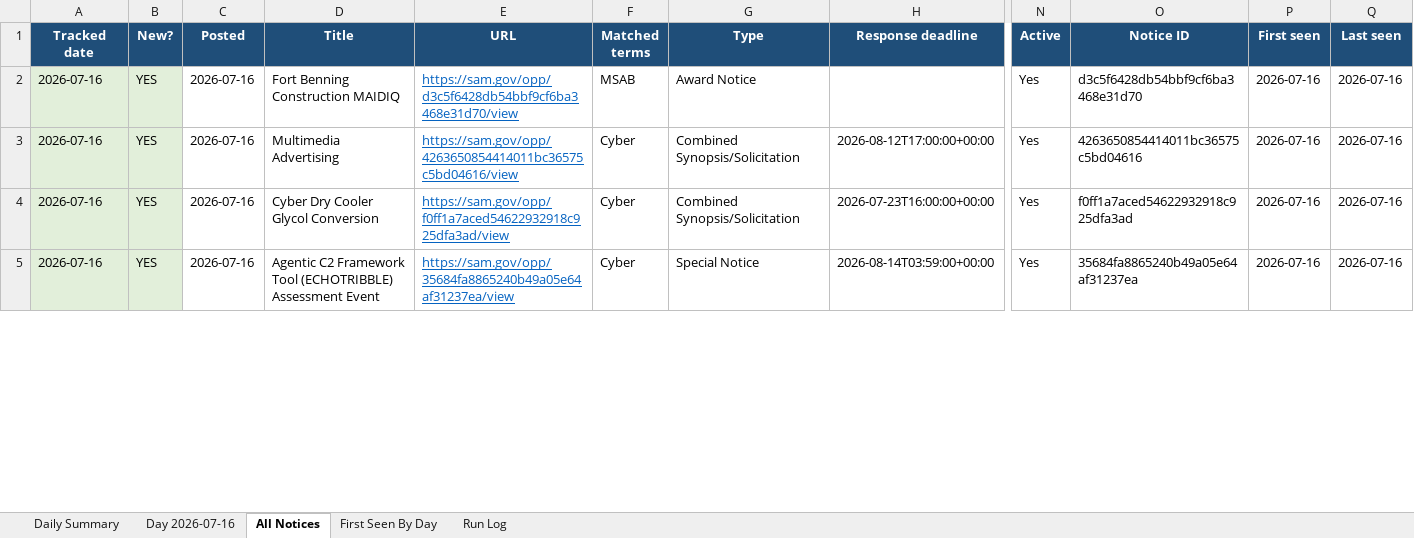
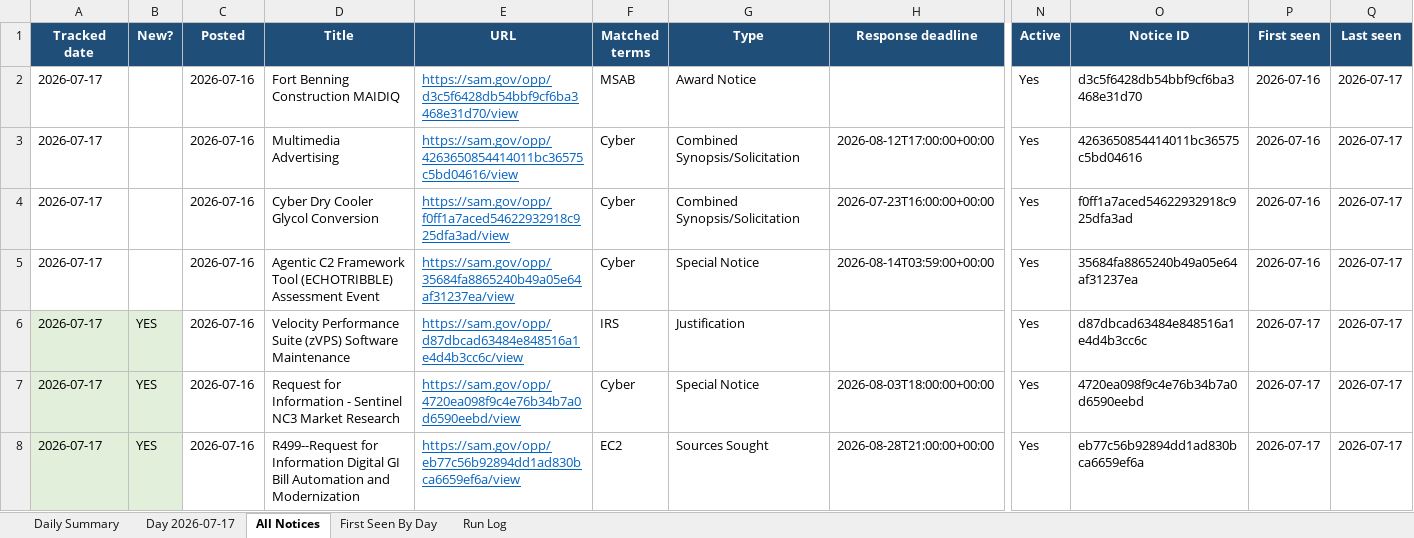
Before and after one commit to biscuitdh/44aa9566-3f78-4f70-9255-8cc9b8d7e019, an Excel workbook: docs/v/SAM-daily-latest.xlsx, sheet All Notices, drawn as a sheet; only a part is shown, gaps mark what is left out; values as stored, in another font and other column widths than the file's, no borders; rows hold the shown columns only; the diff covers the shown part only; the diff names each change by its address in the sheet, - before the commit and + after, or states it on an @@ line.

```diff
--- a/docs/v/SAM-daily-latest.xlsx (sheet All Notices)
+++ b/docs/v/SAM-daily-latest.xlsx (sheet All Notices)
-sheet tab: Day 2026-07-16
+sheet tab: Day 2026-07-17
-A2:A5 (Tracked date): 2026-07-16
+A2:A5 (Tracked date): 2026-07-17
-A2:B5 fill: #E2EFDA
+A2:B5 fill: none
-B2:B5 (New?): YES
+B2:B5 (New?): (empty)
-Q2:Q5 (Last seen): 2026-07-16
+Q2:Q5 (Last seen): 2026-07-17
+row 6: 2026-07-17 | YES | 2026-07-16 | Velocity Performance Suite (zVPS) Software Maintenance | https://sam.gov/opp/d87dbcad63484e848516a1e4d4b3cc6c/view | IRS | Justification |  | Yes | d87dbcad63484e848516a1e4d4b3cc6c | 2026-07-17 | 2026-07-17
+row 7: 2026-07-17 | YES | 2026-07-16 | Request for Information - Sentinel NC3 Market Research | https://sam.gov/opp/4720ea098f9c4e76b34b7a0d6590eebd/view | Cyber | Special Notice | 2026-08-03T18:00:00+00:00 | Yes | 4720ea098f9c4e76b34b7a0d6590eebd | 2026-07-17 | 2026-07-17
+row 8: 2026-07-17 | YES | 2026-07-16 | R499--Request for Information Digital GI Bill Automation and Modernization | https://sam.gov/opp/eb77c56b92894dd1ad830bca6659ef6a/view | EC2 | Sources Sought | 2026-08-28T21:00:00+00:00 | Yes | eb77c56b92894dd1ad830bca6659ef6a | 2026-07-17 | 2026-07-17
```
Also changed, not shown: 20 added rows, 10 removed rows, 109 edited cells and cell formats elsewhere in this sheet, sheet Day 2026-07-17, sheet First Seen By Day, sheet Run Log, sheet Daily Summary, 6 other files.
